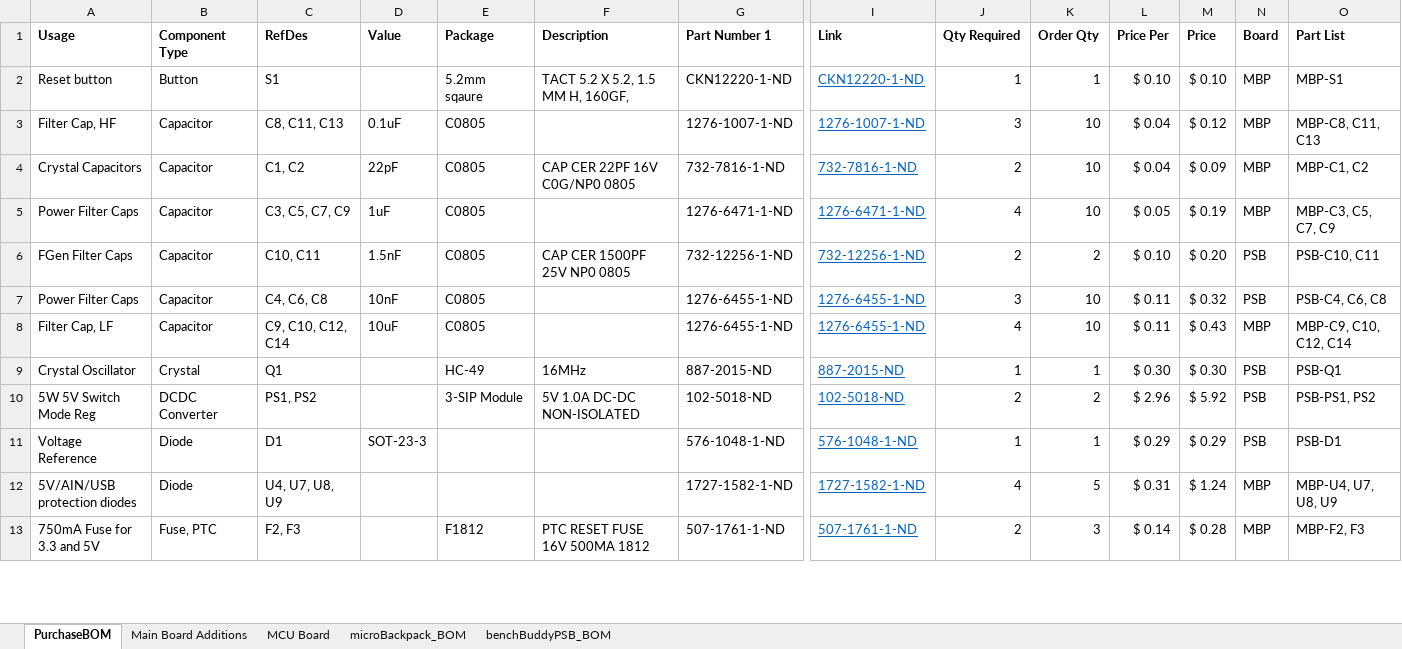
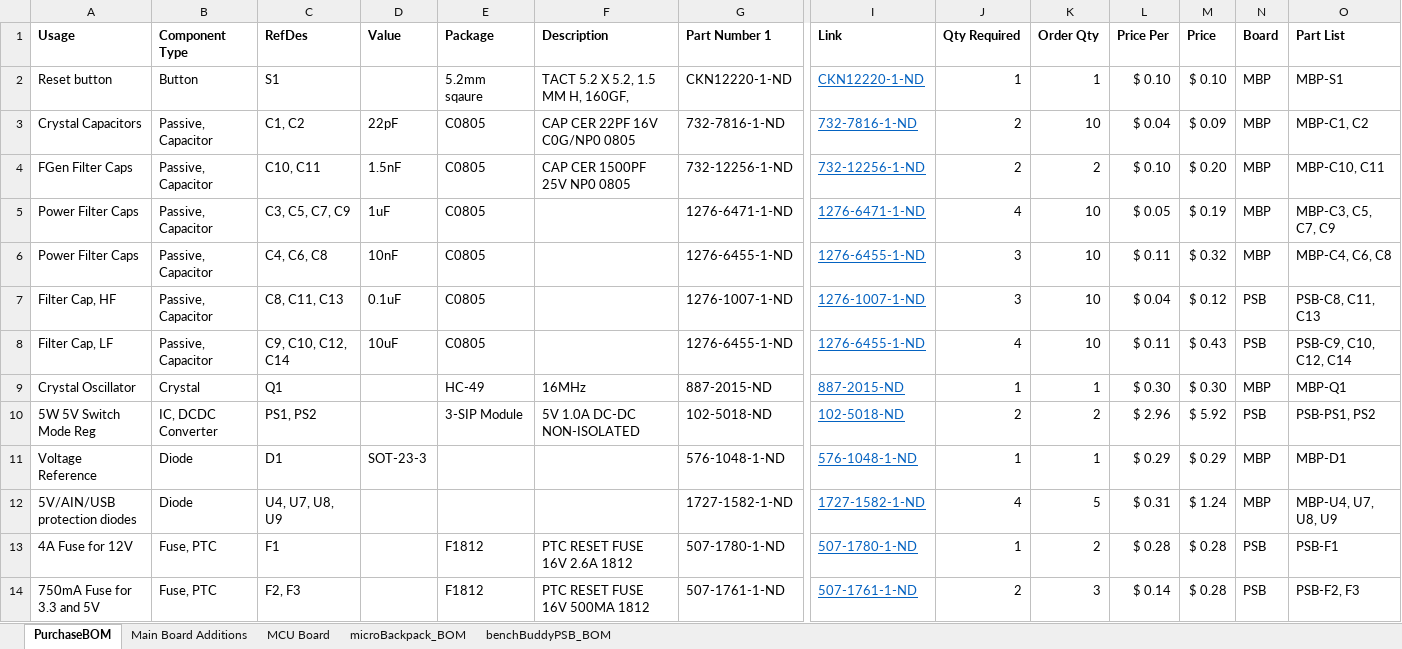
Before and after one commit to MarkGilliland/benchBuddy, an Excel workbook: BOM_Initial.xlsx, sheet PurchaseBOM, drawn as a sheet; only a part is shown, gaps mark what is left out; values as stored, in another font and other column widths than the file's, no borders; conditional formats not drawn; removed rows and columns are numbered as before the commit, all else as after; rows hold the shown columns only; the diff covers the shown part only; the diff names each change by its address in the sheet, - before the commit and + after, or states it on an @@ line.

Commit message:
Hopefully fixed MBP/PSB mixup

```diff
--- a/BOM_Initial.xlsx (sheet PurchaseBOM)
+++ b/BOM_Initial.xlsx (sheet PurchaseBOM)
-row 3: Filter Cap, HF | Capacitor | C8, C11, C13 | 0.1uF | C0805 |  | 1276-1007-1-ND | 1276-1007-1-ND | 3 | 10 | $ 0.04 | $ 0.12 | MBP | MBP-C8, C11, C13
-B3 (Component Type): Capacitor
+B3 (Component Type): Passive, Capacitor
+row 4: FGen Filter Caps | Passive, Capacitor | C10, C11 | 1.5nF | C0805 | CAP CER 1500PF 25V NP0 0805 | 732-12256-1-ND | 732-12256-1-ND | 2 | 2 | $ 0.10 | $ 0.20 | MBP | MBP-C10, C11
-B5 (Component Type): Capacitor
+B5 (Component Type): Passive, Capacitor
-row 6: FGen Filter Caps | Capacitor | C10, C11 | 1.5nF | C0805 | CAP CER 1500PF 25V NP0 0805 | 732-12256-1-ND | 732-12256-1-ND | 2 | 2 | $ 0.10 | $ 0.20 | PSB | PSB-C10, C11
-B6 (Component Type): Capacitor
+B6 (Component Type): Passive, Capacitor
-N6 (Board): PSB
+N6 (Board): MBP
-O6 (Part List): PSB-C4, C6, C8
+O6 (Part List): MBP-C4, C6, C8
+row 7: Filter Cap, HF | Passive, Capacitor | C8, C11, C13 | 0.1uF | C0805 |  | 1276-1007-1-ND | 1276-1007-1-ND | 3 | 10 | $ 0.04 | $ 0.12 | PSB | PSB-C8, C11, C13
-B8 (Component Type): Capacitor
+B8 (Component Type): Passive, Capacitor
-N8 (Board): MBP
+N8 (Board): PSB
-O8 (Part List): MBP-C9, C10, C12, C14
+O8 (Part List): PSB-C9, C10, C12, C14
-N9 (Board): PSB
+N9 (Board): MBP
-O9 (Part List): PSB-Q1
+O9 (Part List): MBP-Q1
-B10 (Component Type): DCDC Converter
+B10 (Component Type): IC, DCDC Converter
-N11 (Board): PSB
+N11 (Board): MBP
-O11 (Part List): PSB-D1
+O11 (Part List): MBP-D1
+row 13: 4A Fuse for 12V | Fuse, PTC | F1 |  | F1812 | PTC RESET FUSE 16V 2.6A 1812 | 507-1780-1-ND | 507-1780-1-ND | 1 | 2 | $ 0.28 | $ 0.28 | PSB | PSB-F1
-N14 (Board): MBP
+N14 (Board): PSB
-O14 (Part List): MBP-F2, F3
+O14 (Part List): PSB-F2, F3
```
Also changed, not shown: 5 added rows, 6 removed rows, 2 moved rows and 23 edited cells elsewhere in this sheet, formulas that keep their value.
